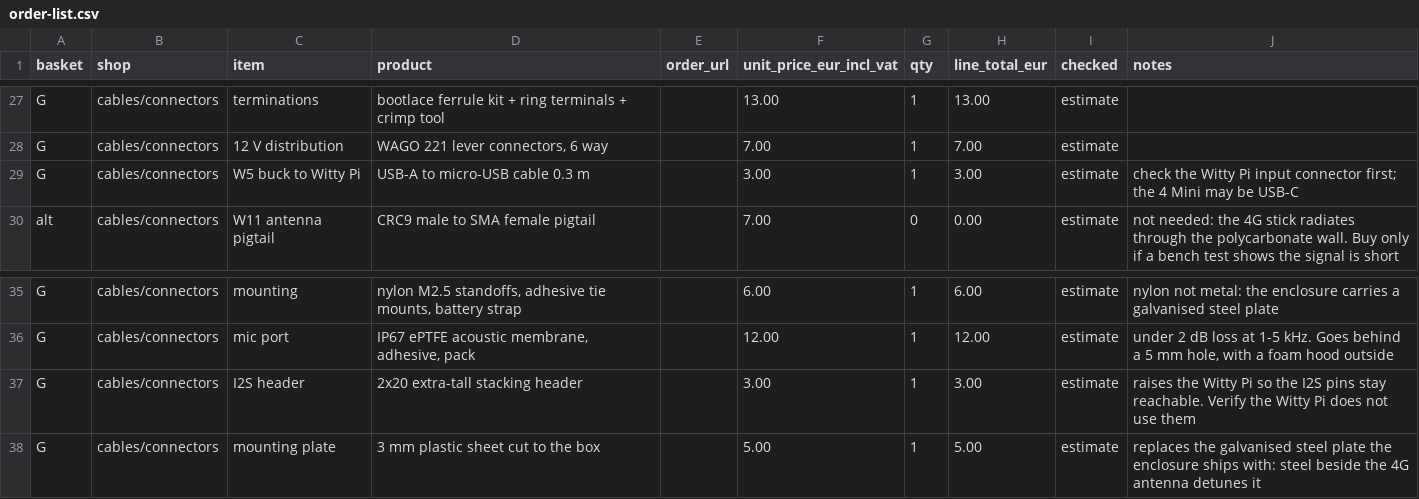
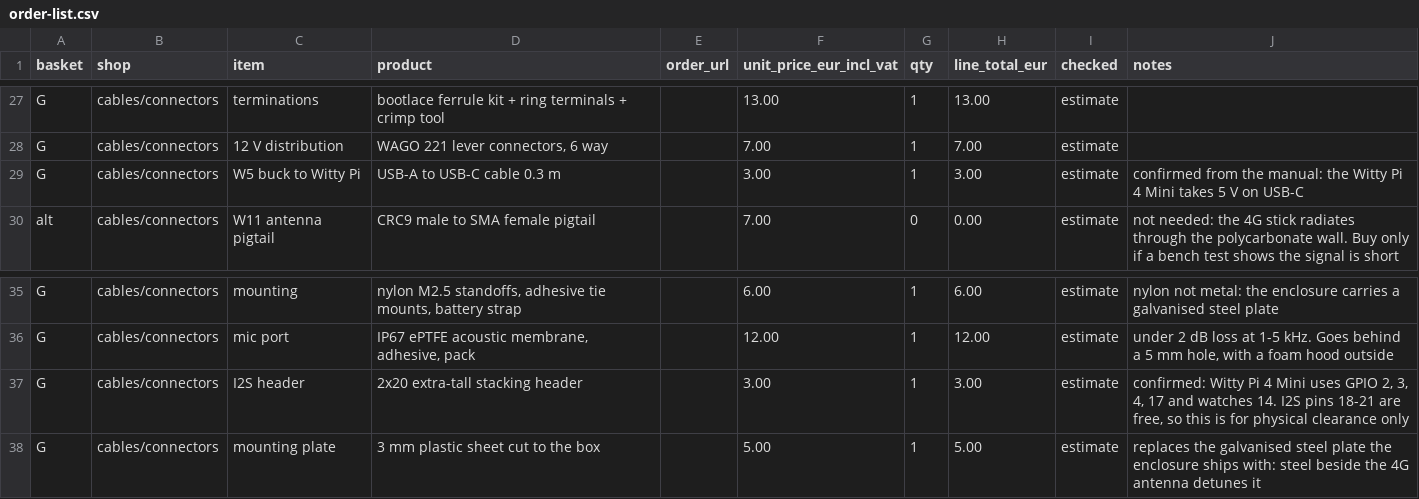
Before and after one commit to oncra/life, a CSV file: kit/order-list.csv, drawn as a sheet; only a part is shown, gaps mark what is left out.

Commit message:
Kit: box up to 500 mm with the post driven 800, Witty Pi pin usage confirmed (I2S free, USB-C input), and why the SIM7080G stays out of v1

```diff
--- a/kit/order-list.csv
+++ b/kit/order-list.csv
@@ -28,3 +28,3 @@ G,cables/connectors,terminations,bootlace ferrule kit + ring terminals + crimp t
 G,cables/connectors,12 V distribution,"WAGO 221 lever connectors, 6 way",,7.00,1,7.00,estimate,
-G,cables/connectors,W5 buck to Witty Pi,USB-A to micro-USB cable 0.3 m,,3.00,1,3.00,estimate,check the Witty Pi input connector first; the 4 Mini may be USB-C
+G,cables/connectors,W5 buck to Witty Pi,USB-A to USB-C cable 0.3 m,,3.00,1,3.00,estimate,confirmed from the manual: the Witty Pi 4 Mini takes 5 V on USB-C
 alt,cables/connectors,W11 antenna pigtail,CRC9 male to SMA female pigtail,,7.00,0,0.00,estimate,not needed: the 4G stick radiates through the polycarbonate wall. Buy only if a bench test shows the signal is short
@@ -36,3 +36,3 @@ G,cables/connectors,mounting,"nylon M2.5 standoffs, adhesive tie mounts, battery
 G,cables/connectors,mic port,"IP67 ePTFE acoustic membrane, adhesive, pack",,12.00,1,12.00,estimate,"under 2 dB loss at 1-5 kHz. Goes behind a 5 mm hole, with a foam hood outside"
-G,cables/connectors,I2S header,2x20 extra-tall stacking header,,3.00,1,3.00,estimate,raises the Witty Pi so the I2S pins stay reachable. Verify the Witty Pi does not use them
+G,cables/connectors,I2S header,2x20 extra-tall stacking header,,3.00,1,3.00,estimate,"confirmed: Witty Pi 4 Mini uses GPIO 2, 3, 4, 17 and watches 14. I2S pins 18-21 are free, so this is for physical clearance only"
 G,cables/connectors,mounting plate,3 mm plastic sheet cut to the box,,5.00,1,5.00,estimate,replaces the galvanised steel plate the enclosure ships with: steel beside the 4G antenna detunes it
```
Also changed, not shown: 5 other files.
